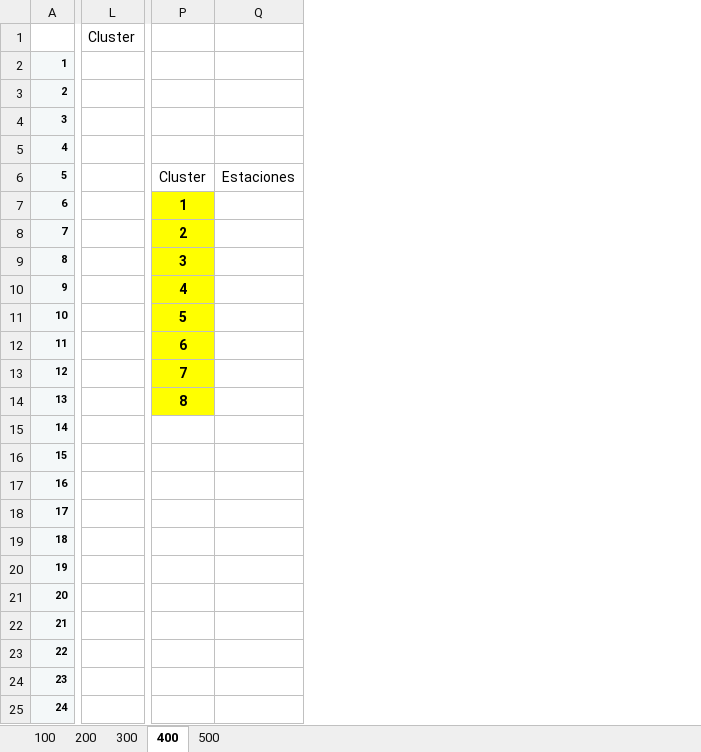
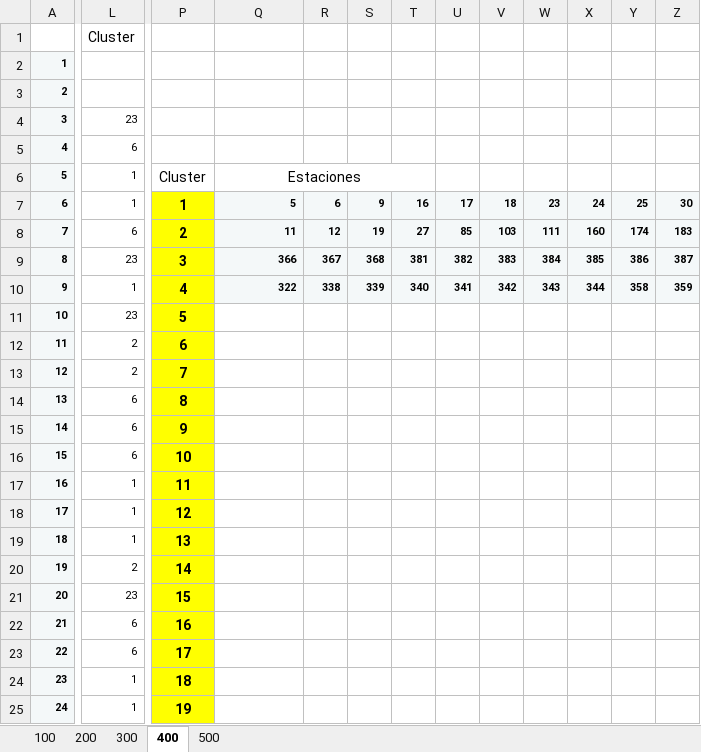
Before and after one commit to AlvaroCasillas/Lab_Logistica, an Excel workbook: Archivos de excel/Clusters_cercanas.xlsx, sheet 400, drawn as a sheet; only a part is shown, gaps mark what is left out; values as stored, in another font and other column widths than the file's, no borders; removed rows and columns are numbered as before the commit, all else as after; the diff covers the shown part only; the diff names each change by its address in the sheet, - before the commit and + after, or states it on an @@ line.

Commit message:
Seguimos clusters

```diff
--- a/Archivos de excel/Clusters_cercanas.xlsx (sheet 400)
+++ b/Archivos de excel/Clusters_cercanas.xlsx (sheet 400)
-column L, row 1: Cluster
+column L, rows 1-25: Cluster |  |  | 23 | 6 | 1 | 1 | 6 | 23 | 1 | 23 | 2 | 2 | 6 | 6 | 6 | 1 | 1 | 1 | 2 | 23 | 6 | 6 | 1 | 1
+column R, rows 7-10: 6 | 12 | 367 | 338
+column S, rows 7-10: 9 | 19 | 368 | 339
+column T, rows 7-10: 16 | 27 | 381 | 340
+column U, rows 7-10: 17 | 85 | 382 | 341
+column V, rows 7-10: 18 | 103 | 383 | 342
+column W, rows 7-10: 23 | 111 | 384 | 343
+column X, rows 7-10: 24 | 160 | 385 | 344
+column Y, rows 7-10: 25 | 174 | 386 | 358
+column Z, rows 7-10: 30 | 183 | 387 | 359
+Q6:T6 merged
-Q7: (empty)
+Q7: 5
-Q7:Q10 fill: none
+Q7:Q10 fill: #F4F8F9
-Q8: (empty)
+Q8: 11
-Q9: (empty)
+Q9: 366
-Q10: (empty)
+Q10: 322
-P15: (empty)
+P15: 9
-P15:P25 fill: none
+P15:P25 fill: #FFFF00
-P16: (empty)
+P16: 10
-P17: (empty)
+P17: 11
-P18: (empty)
+P18: 12
-P19: (empty)
+P19: 13
-P20: (empty)
+P20: 14
-P21: (empty)
+P21: 15
-P22: (empty)
+P22: 16
-P23: (empty)
+P23: 17
-P24: (empty)
+P24: 18
-P25: (empty)
+P25: 19
```
Also changed, not shown: 12 added columns, 6 edited cells and cell formats elsewhere in this sheet, sheet 300, sheet 500, 2 other files.
